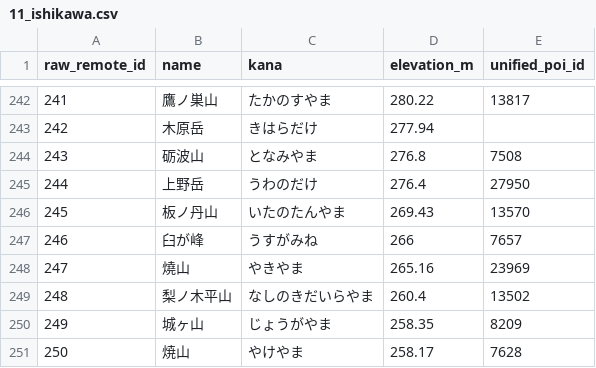
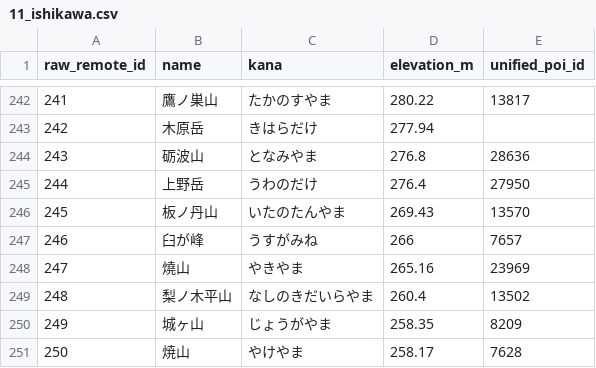
Before and after one commit to yama-db/core, a CSV file: data_sources/book/csv/11_ishikawa.csv, drawn as a sheet; only a part is shown, gaps mark what is left out.

```diff
--- a/data_sources/book/csv/11_ishikawa.csv
+++ b/data_sources/book/csv/11_ishikawa.csv
@@ -243,3 +243,3 @@ raw_remote_id,name,kana,elevation_m,unified_poi_id
 242,木原岳,きはらだけ,277.94,
-243,砺波山,となみやま,276.8,7508
+243,砺波山,となみやま,276.8,28636
 244,上野岳,うわのだけ,276.4,27950
```
Also changed, not shown: 39 other files.
